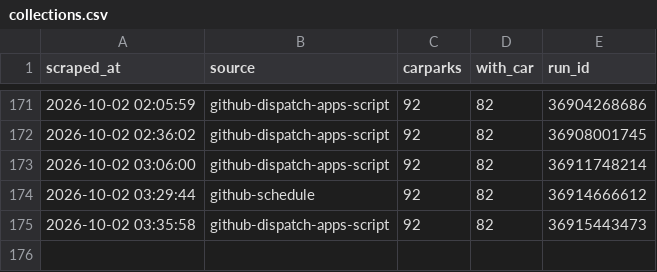
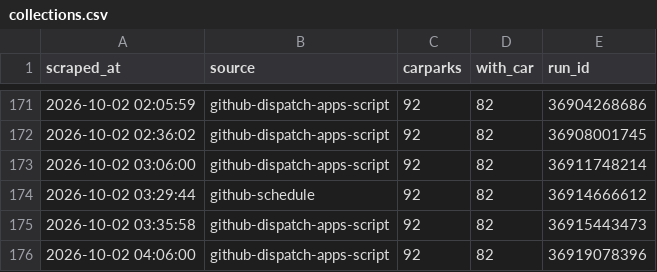
Before and after one commit to poepoe33/nexus-data, a CSV file: data/collections.csv, drawn as a sheet; only a part is shown, gaps mark what is left out; the diff names each change by its address in the sheet, - before the commit and + after, or states it on an @@ line.

```diff
--- a/data/collections.csv
+++ b/data/collections.csv
+row 176: 2026-10-02 04:06:00 | github-dispatch-apps-script | 92 | 82 | 36919078396
```
Also changed, not shown: data/latest.csv, 6 other files.
